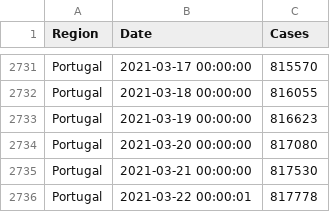
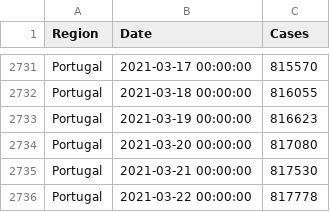
Before and after one commit to builduplabs/covid-countdown, a CSV file: src/data/cases.csv, drawn as a sheet; only a part is shown, gaps mark what is left out.

```diff
--- a/src/data/cases.csv
+++ b/src/data/cases.csv
@@ -2735,2 +2735,2 @@ Portugal,2021-03-20 00:00:00,817080
 Portugal,2021-03-21 00:00:00,817530
-Portugal,2021-03-22 00:00:01,817778
+Portugal,2021-03-22 00:00:00,817778
```
Also changed, not shown: src/data/prediction.csv, src/data/quadrante.csv.
